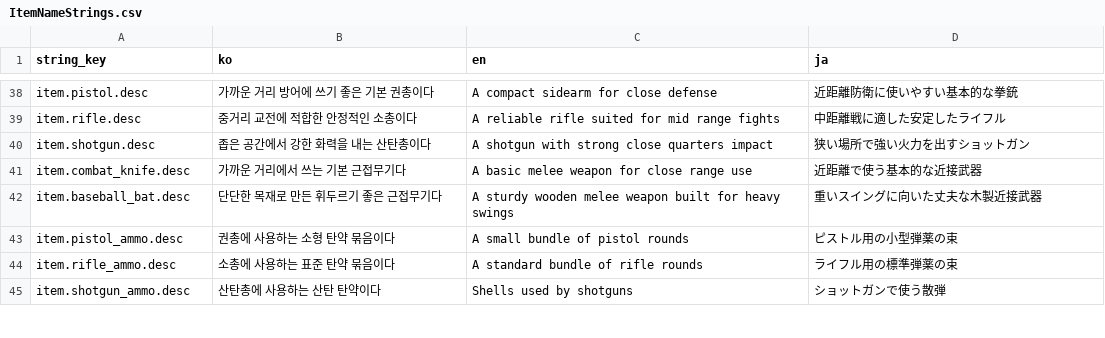
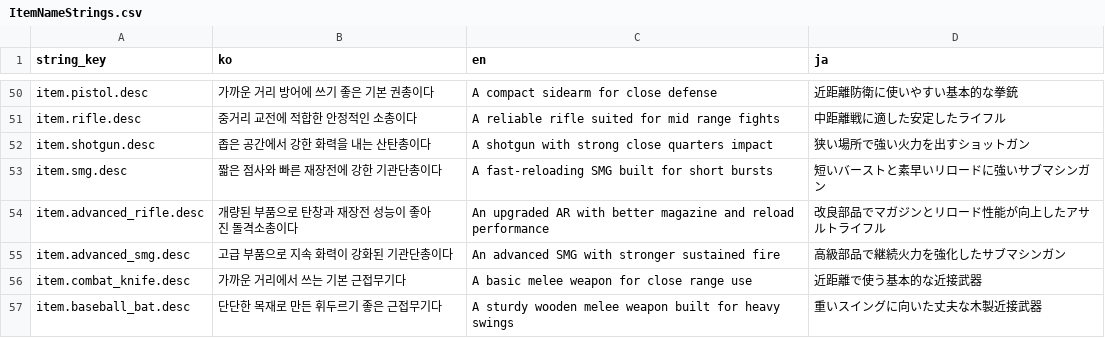
Before and after one commit to octopus7/extraction_shooter, a CSV file: TunaSweeper/Content/Data/ItemNameStrings.csv, drawn as a sheet; only a part is shown, gaps mark what is left out; the shorter side is filled out with more unchanged rows; the diff covers the shown part only; the diff names each change by its address in the sheet, - before the commit and + after, or states it on an @@ line.

```diff
--- a/TunaSweeper/Content/Data/ItemNameStrings.csv
+++ b/TunaSweeper/Content/Data/ItemNameStrings.csv
+row 53: item.smg.desc | 짧은 점사와 빠른 재장전에 강한 기관단총이다 | A fast-reloading SMG built for short bursts | 短いバーストと素早いリロードに強いサブマシンガン
+row 54: item.advanced_rifle.desc | 개량된 부품으로 탄창과 재장전 성능이 좋아진 돌격소총이다 | An upgraded AR with better magazine and reload performance | 改良部品でマガジンとリロード性能が向上したアサルトライフル
+row 55: item.advanced_smg.desc | 고급 부품으로 지속 화력이 강화된 기관단총이다 | An advanced SMG with stronger sustained fire | 高級部品で継続火力を強化したサブマシンガン
```
Also changed, not shown: 21 added rows elsewhere in this file, TunaSweeper/Content/Data/UITextStrings.csv, 25 other files.
